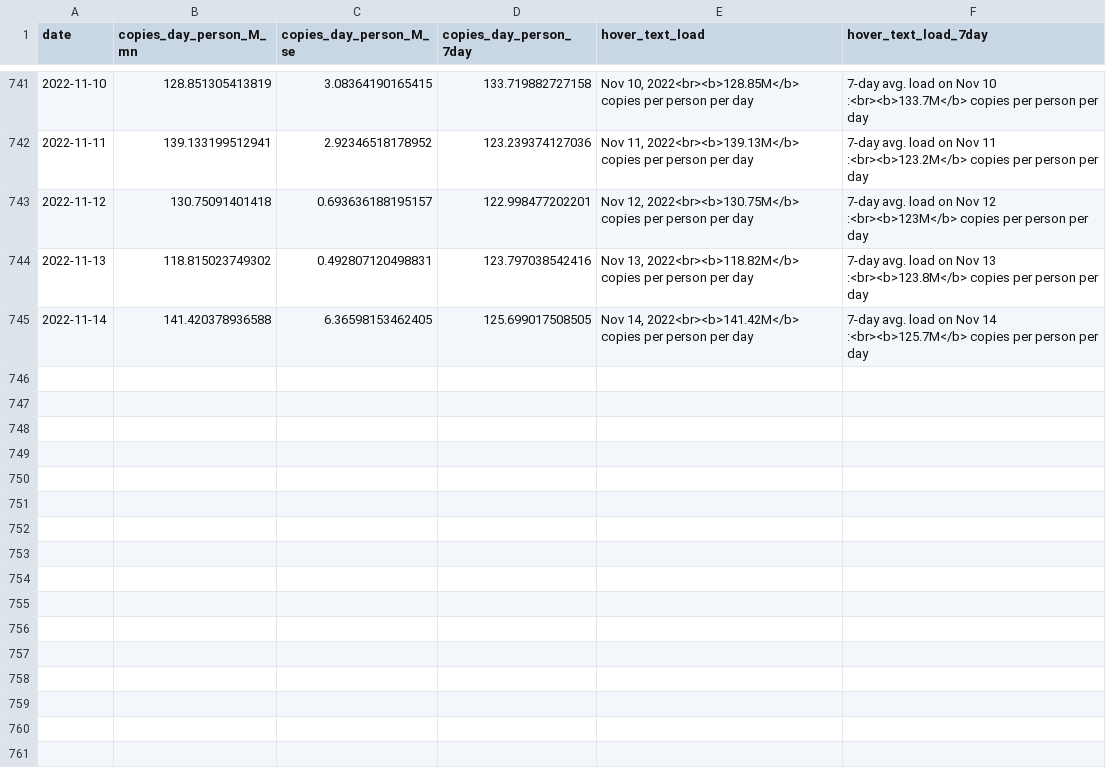
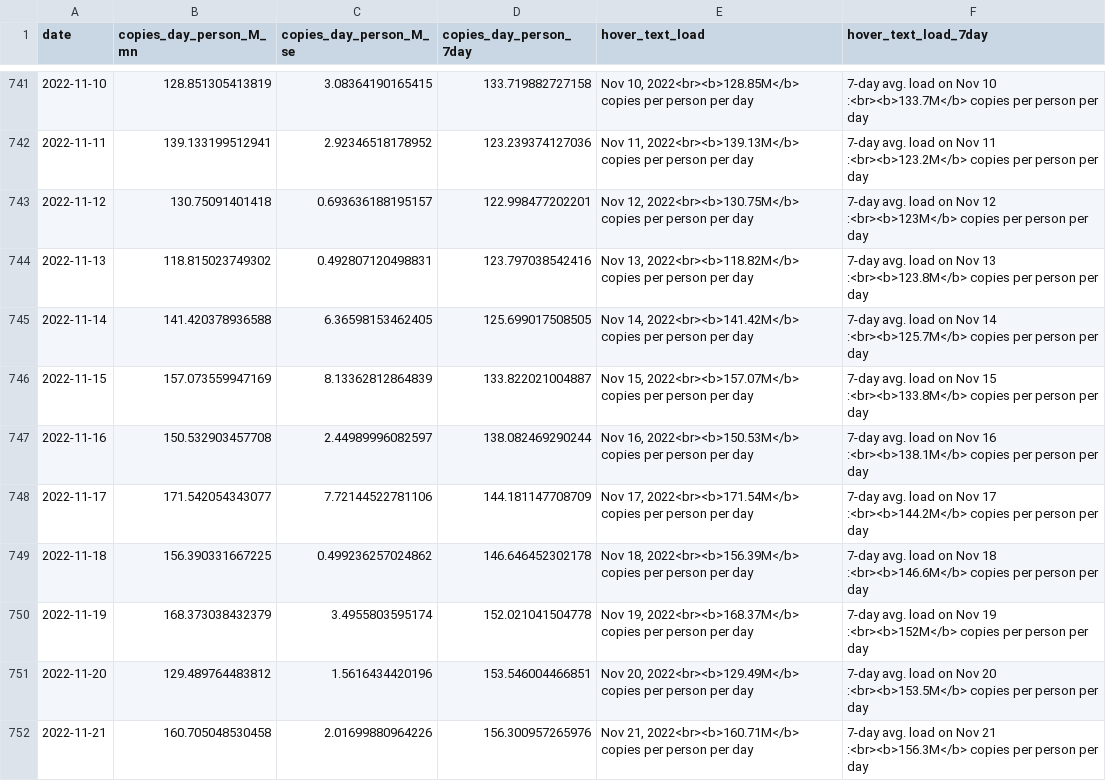
Before and after one commit to Metropolitan-Council/covid-poops, a CSV file: metc-wastewater-covid-monitor/data/clean_load_data.csv, drawn as a sheet; only a part is shown, gaps mark what is left out; the diff names each change by its address in the sheet, - before the commit and + after, or states it on an @@ line.

```diff
--- a/metc-wastewater-covid-monitor/data/clean_load_data.csv
+++ b/metc-wastewater-covid-monitor/data/clean_load_data.csv
+row 746: 2022-11-15 | 157.073559947169 | 8.13362812864839 | 133.822021004887 | Nov 15, 2022<br><b>157.07M</b> copies per person per day | 7-day avg. load on Nov 15 :<br><b>133.8M</b> copies per person per day
+row 747: 2022-11-16 | 150.532903457708 | 2.44989996082597 | 138.082469290244 | Nov 16, 2022<br><b>150.53M</b> copies per person per day | 7-day avg. load on Nov 16 :<br><b>138.1M</b> copies per person per day
+row 748: 2022-11-17 | 171.542054343077 | 7.72144522781106 | 144.181147708709 | Nov 17, 2022<br><b>171.54M</b> copies per person per day | 7-day avg. load on Nov 17 :<br><b>144.2M</b> copies per person per day
+row 749: 2022-11-18 | 156.390331667225 | 0.499236257024862 | 146.646452302178 | Nov 18, 2022<br><b>156.39M</b> copies per person per day | 7-day avg. load on Nov 18 :<br><b>146.6M</b> copies per person per day
+row 750: 2022-11-19 | 168.373038432379 | 3.4955803595174 | 152.021041504778 | Nov 19, 2022<br><b>168.37M</b> copies per person per day | 7-day avg. load on Nov 19 :<br><b>152M</b> copies per person per day
+row 751: 2022-11-20 | 129.489764483812 | 1.5616434420196 | 153.546004466851 | Nov 20, 2022<br><b>129.49M</b> copies per person per day | 7-day avg. load on Nov 20 :<br><b>153.5M</b> copies per person per day
+row 752: 2022-11-21 | 160.705048530458 | 2.01699880964226 | 156.300957265976 | Nov 21, 2022<br><b>160.71M</b> copies per person per day | 7-day avg. load on Nov 21 :<br><b>156.3M</b> copies per person per day
```
Also changed, not shown: data/case_data.csv, data/clean_load_data.csv, 26 other files.
